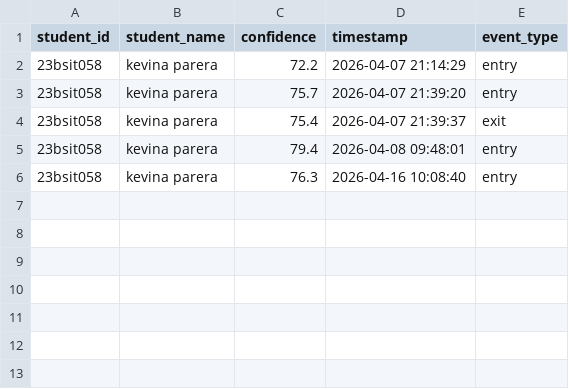
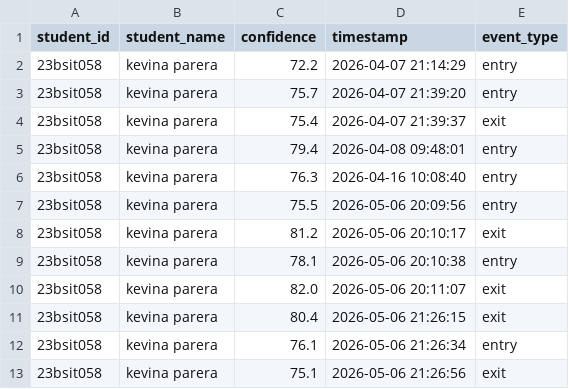
Before and after one commit to Shivam5059/Hostel_App, a CSV file: hostel_frontend/Backend/face_recognition/entry_logs.csv, drawn as a sheet; the diff names each change by its address in the sheet, - before the commit and + after, or states it on an @@ line.

Commit message:
face recognition entry/exit toggle and first log will be exit

```diff
--- a/hostel_frontend/Backend/face_recognition/entry_logs.csv
+++ b/hostel_frontend/Backend/face_recognition/entry_logs.csv
+row 7: 23bsit058 | kevina parera | 75.5 | 2026-05-06 20:09:56 | entry
+row 8: 23bsit058 | kevina parera | 81.2 | 2026-05-06 20:10:17 | exit
+row 9: 23bsit058 | kevina parera | 78.1 | 2026-05-06 20:10:38 | entry
+row 10: 23bsit058 | kevina parera | 82.0 | 2026-05-06 20:11:07 | exit
+row 11: 23bsit058 | kevina parera | 80.4 | 2026-05-06 21:26:15 | exit
+row 12: 23bsit058 | kevina parera | 76.1 | 2026-05-06 21:26:34 | entry
+row 13: 23bsit058 | kevina parera | 75.1 | 2026-05-06 21:26:56 | exit
```
Also changed, not shown: 2 other files.
